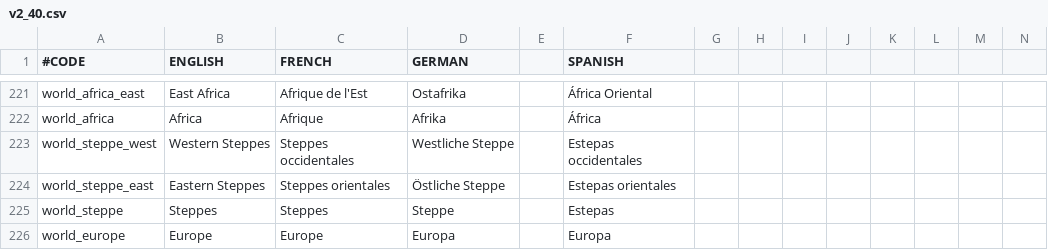
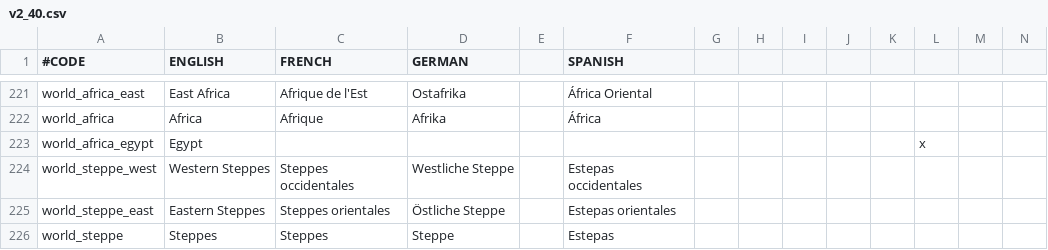
Before and after one commit to Archidemos/extradecisions, a CSV file: localisation/v2_40.csv, drawn as a sheet; only a part is shown, gaps mark what is left out; the shorter side is filled out with more unchanged rows; rows hold the shown columns only; the diff names each change by its address in the sheet, - before the commit and + after, or states it on an @@ line.

```diff
--- a/localisation/v2_40.csv
+++ b/localisation/v2_40.csv
+row 223: world_africa_egypt | Egypt |  |  |  |  |  |  |  |  |  | x
```
Also changed, not shown: localisation/A_DuchiesKingdomsandEmpires_de_jure.csv, localisation/ar_events.csv, 16 other files.
